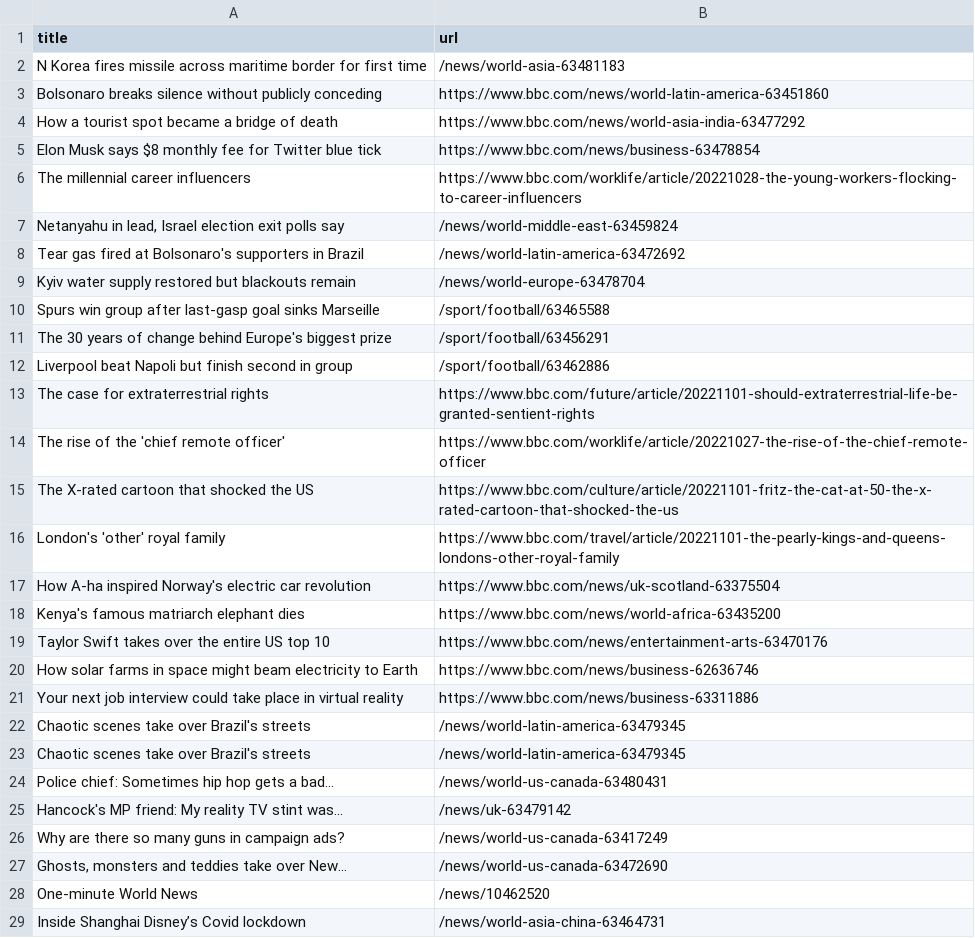
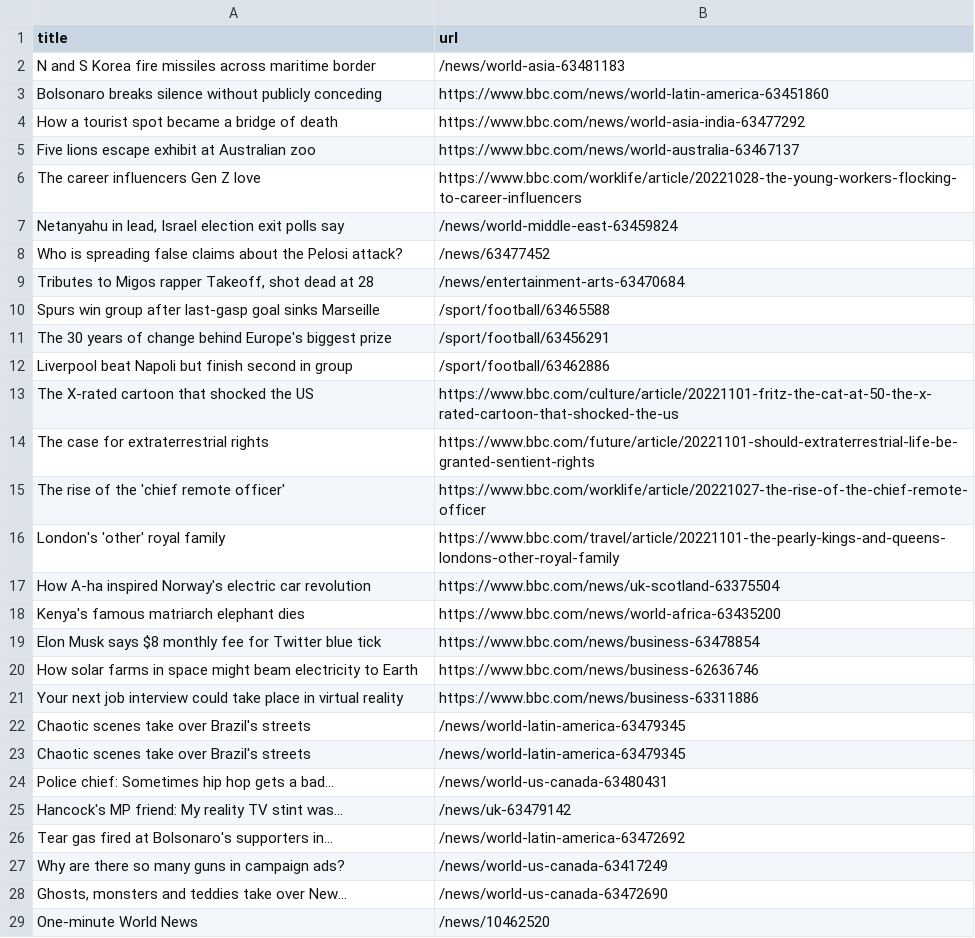
Before and after one commit to bryan-baker/automatic-scraper-bbc, a CSV file: bbc.csv, drawn as a sheet; only a part is shown; the shorter side is filled out with more unchanged rows; the diff covers the shown part only.

```diff
--- a/bbc.csv
+++ b/bbc.csv
@@ -1,10 +1,10 @@
 title,url
-N Korea fires missile across maritime border for first time,/news/world-asia-63481183
+N and S Korea fire missiles across maritime border,/news/world-asia-63481183
 Bolsonaro breaks silence without publicly conceding,https://www.bbc.com/news/world-latin-america-63451860
 How a tourist spot became a bridge of death,https://www.bbc.com/news/world-asia-india-63477292
-Elon Musk says $8 monthly fee for Twitter blue tick,https://www.bbc.com/news/business-63478854
-The millennial career influencers,https://www.bbc.com/worklife/article/20221028-the-young-workers-flocking-to-career-influencers
+Five lions escape exhibit at Australian zoo,https://www.bbc.com/news/world-australia-63467137
+The career influencers Gen Z love,https://www.bbc.com/worklife/article/20221028-the-young-workers-flocking-to-career-influencers
 "Netanyahu in lead, Israel election exit polls say",/news/world-middle-east-63459824
-Tear gas fired at Bolsonaro's supporters in Brazil,/news/world-latin-america-63472692
-Kyiv water supply restored but blackouts remain,/news/world-europe-63478704
+Who is spreading false claims about the Pelosi attack?,/news/63477452
+"Tributes to Migos rapper Takeoff, shot dead at 28",/news/entertainment-arts-63470684
 Spurs win group after last-gasp goal sinks Marseille,/sport/football/63465588
@@ -12,5 +12,5 @@ The 30 years of change behind Europe's biggest prize,/sport/football/63456291
 Liverpool beat Napoli but finish second in group,/sport/football/63462886
+The X-rated cartoon that shocked the US,https://www.bbc.com/culture/article/20221101-fritz-the-cat-at-50-the-x-rated-cartoon-that-shocked-the-us
 The case for extraterrestrial rights,https://www.bbc.com/future/article/20221101-should-extraterrestrial-life-be-granted-sentient-rights
 The rise of the 'chief remote officer',https://www.bbc.com/worklife/article/20221027-the-rise-of-the-chief-remote-officer
-The X-rated cartoon that shocked the US,https://www.bbc.com/culture/article/20221101-fritz-the-cat-at-50-the-x-rated-cartoon-that-shocked-the-us
 London's 'other' royal family,https://www.bbc.com/travel/article/20221101-the-pearly-kings-and-queens-londons-other-royal-family
@@ -18,3 +18,3 @@ How A-ha inspired Norway's electric car revolution,https://www.bbc.com/news/uk-s
 Kenya's famous matriarch elephant dies,https://www.bbc.com/news/world-africa-63435200
-Taylor Swift takes over the entire US top 10,https://www.bbc.com/news/entertainment-arts-63470176
+Elon Musk says $8 monthly fee for Twitter blue tick,https://www.bbc.com/news/business-63478854
 How solar farms in space might beam electricity to Earth,https://www.bbc.com/news/business-62636746
@@ -25,2 +25,3 @@ Police chief: Sometimes hip hop gets a bad...,/news/world-us-canada-63480431
 Hancock's MP friend: My reality TV stint was...,/news/uk-63479142
+Tear gas fired at Bolsonaro's supporters in...,/news/world-latin-america-63472692
 Why are there so many guns in campaign ads?,/news/world-us-canada-63417249
```
Also changed, not shown: 2 added rows, 1 removed row and 3 moved rows elsewhere in this file.
